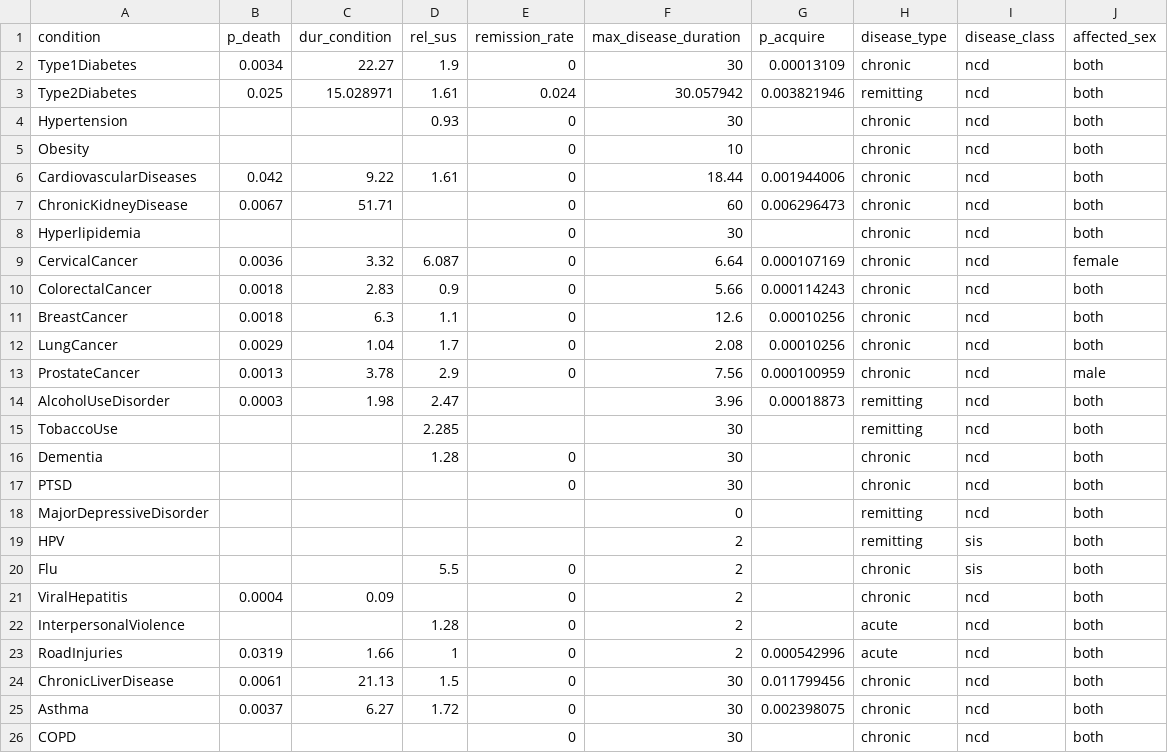
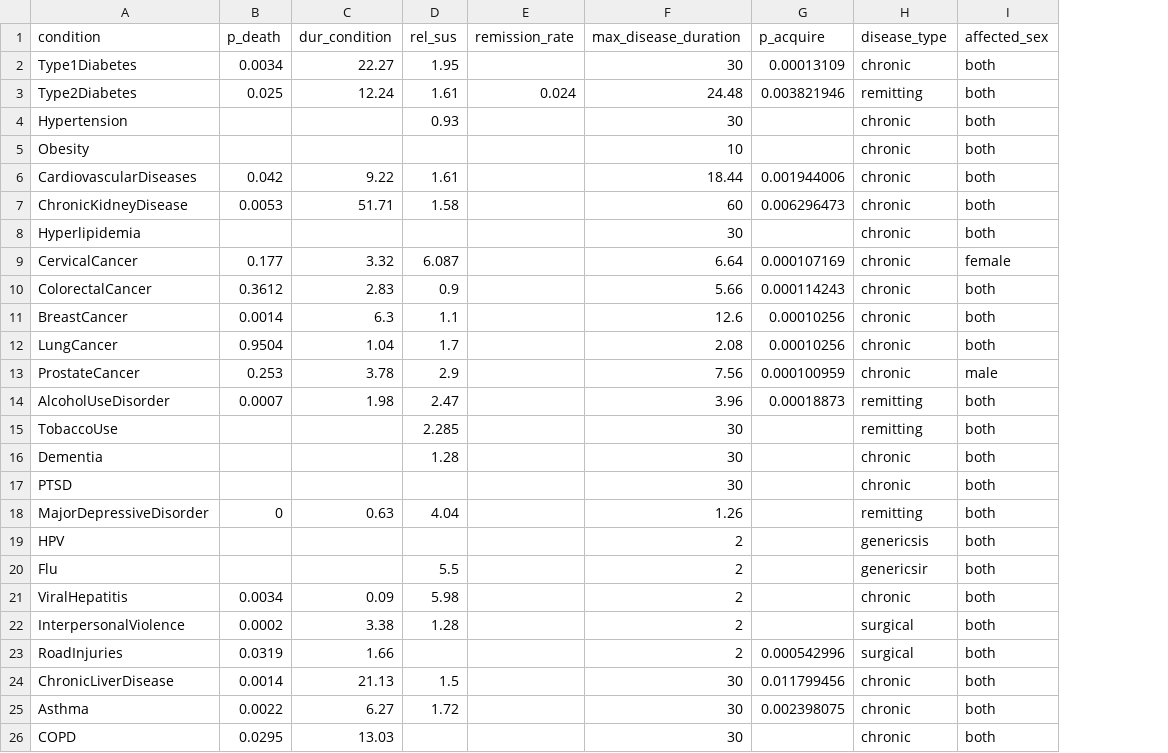
Before and after one commit to starsimhub/mighti, a CSV file: mighti/data/eswatini_parameters.csv, drawn as a sheet; only a part is shown; removed rows and columns are numbered as before the commit, all else as after; the diff covers the shown part only; the diff names each change by its address in the sheet, - before the commit and + after, or states it on an @@ line.

```diff
--- a/mighti/data/eswatini_parameters.csv
+++ b/mighti/data/eswatini_parameters.csv
-column I (disease_class), rows 2-26: ncd | ncd | ncd | ncd | ncd | ncd | ncd | ncd | ncd | ncd | ncd | ncd | ncd | ncd | ncd | ncd | ncd | sis | sis | ncd | ncd | ncd | ncd | ncd | ncd
-D2 (rel_sus): 1.9
+D2 (rel_sus): 1.95
-E2 (remission_rate): 0
+E2 (remission_rate): (empty)
-C3 (dur_condition): 15.028971
+C3 (dur_condition): 12.24
-F3 (max_disease_duration): 30.057942
+F3 (max_disease_duration): 24.48
-E4:E13 (remission_rate): 0
+E4:E13 (remission_rate): (empty)
-B7 (p_death): 0.0067
+B7 (p_death): 0.0053
-D7 (rel_sus): (empty)
+D7 (rel_sus): 1.58
-B9 (p_death): 0.0036
+B9 (p_death): 0.177
-B10 (p_death): 0.0018
+B10 (p_death): 0.3612
-B11 (p_death): 0.0018
+B11 (p_death): 0.0014
-B12 (p_death): 0.0029
+B12 (p_death): 0.9504
-B13 (p_death): 0.0013
+B13 (p_death): 0.253
-B14 (p_death): 0.0003
+B14 (p_death): 0.0007
-E16:E17 (remission_rate): 0
+E16:E17 (remission_rate): (empty)
-B18 (p_death): (empty)
+B18 (p_death): 0
-C18 (dur_condition): (empty)
+C18 (dur_condition): 0.63
-D18 (rel_sus): (empty)
+D18 (rel_sus): 4.04
-F18 (max_disease_duration): 0
+F18 (max_disease_duration): 1.26
-H19 (disease_type): remitting
+H19 (disease_type): genericsis
-E20:E26 (remission_rate): 0
+E20:E26 (remission_rate): (empty)
-H20 (disease_type): chronic
+H20 (disease_type): genericsir
-B21 (p_death): 0.0004
+B21 (p_death): 0.0034
-D21 (rel_sus): (empty)
+D21 (rel_sus): 5.98
-B22 (p_death): (empty)
+B22 (p_death): 0.0002
-C22 (dur_condition): (empty)
+C22 (dur_condition): 3.38
-H22:H23 (disease_type): acute
+H22:H23 (disease_type): surgical
-D23 (rel_sus): 1
+D23 (rel_sus): (empty)
-B24 (p_death): 0.0061
+B24 (p_death): 0.0014
-B25 (p_death): 0.0037
+B25 (p_death): 0.0022
-B26 (p_death): (empty)
+B26 (p_death): 0.0295
-C26 (dur_condition): (empty)
+C26 (dur_condition): 13.03
```
Also changed, not shown: 17 added rows and 6 edited cells elsewhere in this file, 22 other files.
